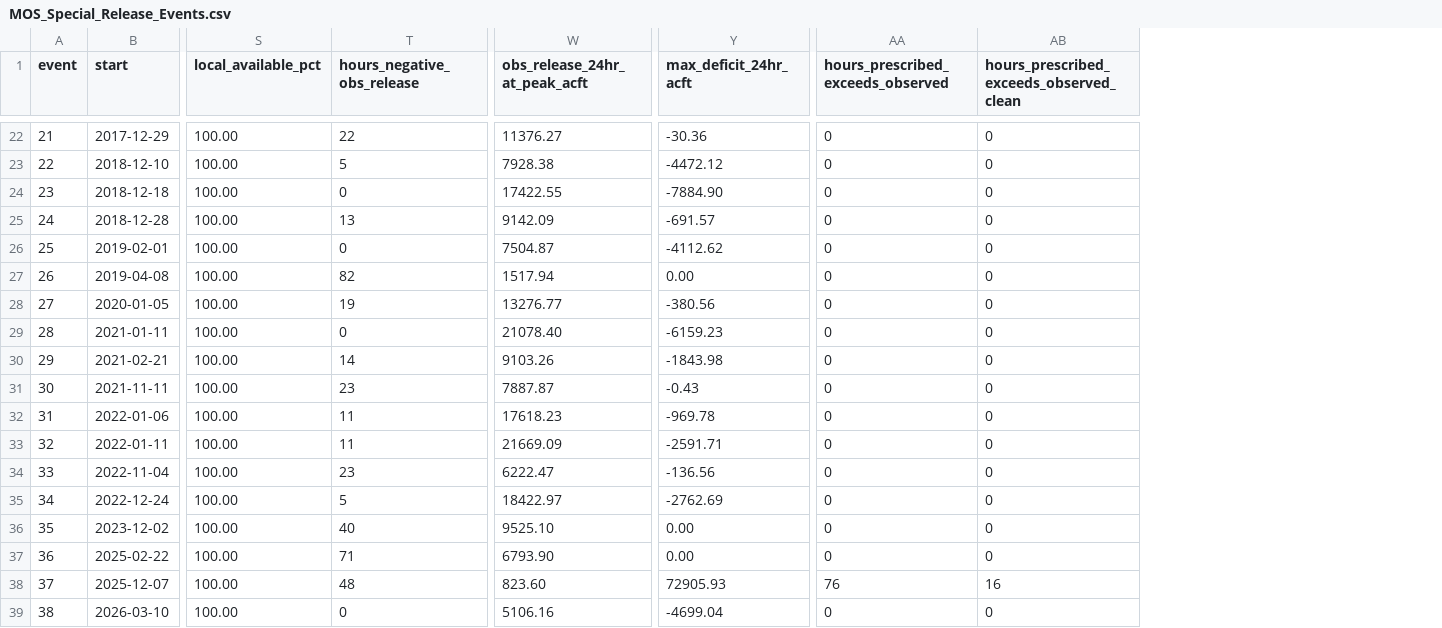
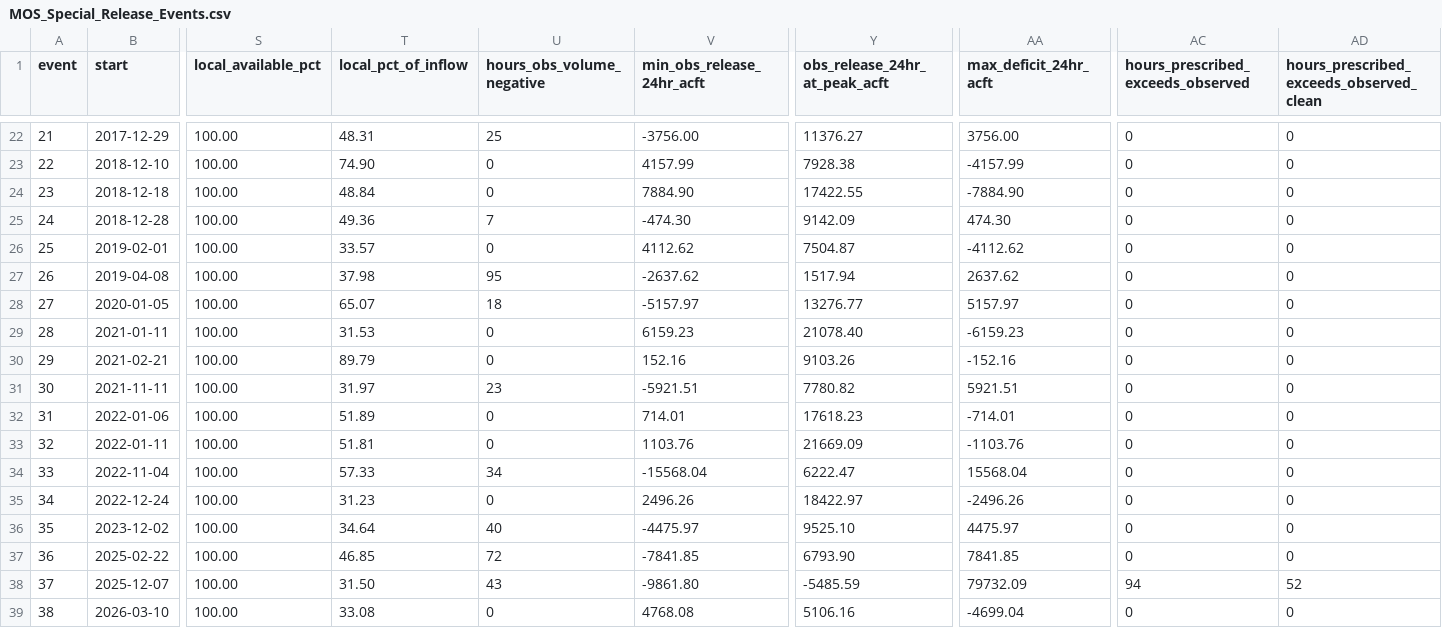
Before and after one commit to JoeShmoJo/Cowlitz_FF, a CSV file: CAS_Reg_Unreg/output/MOS_Special_Release_Events.csv, drawn as a sheet; only a part is shown, gaps mark what is left out; addresses are those after the commit; the diff covers the shown part only; the diff names each change by its address in the sheet, - before the commit and + after, or states it on an @@ line.

Commit message:
Stop clipping hourly negatives; red-flag only a negative 24-hr (MAY out - local) volume

```diff
--- a/CAS_Reg_Unreg/output/MOS_Special_Release_Events.csv
+++ b/CAS_Reg_Unreg/output/MOS_Special_Release_Events.csv
+column T (local_pct_of_inflow), rows 22-39: 48.31 | 74.90 | 48.84 | 49.36 | 33.57 | 37.98 | 65.07 | 31.53 | 89.79 | 31.97 | 51.89 | 51.81 | 57.33 | 31.23 | 34.64 | 46.85 | 31.50 | 33.08
+column V (min_obs_release_24hr_acft), rows 22-39: -3756.00 | 4157.99 | 7884.90 | -474.30 | 4112.62 | -2637.62 | -5157.97 | 6159.23 | 152.16 | -5921.51 | 714.01 | 1103.76 | -15568.04 | 2496.26 | -4475.97 | -7841.85 | -9861.80 | 4768.08
-U1: hours_negative_obs_release
+U1: hours_obs_volume_negative
-U22 (hours_obs_volume_negative): 22
+U22 (hours_obs_volume_negative): 25
-AA22 (max_deficit_24hr_acft): -30.36
+AA22 (max_deficit_24hr_acft): 3756.00
-U23 (hours_obs_volume_negative): 5
+U23 (hours_obs_volume_negative): 0
-AA23 (max_deficit_24hr_acft): -4472.12
+AA23 (max_deficit_24hr_acft): -4157.99
-U25 (hours_obs_volume_negative): 13
+U25 (hours_obs_volume_negative): 7
-AA25 (max_deficit_24hr_acft): -691.57
+AA25 (max_deficit_24hr_acft): 474.30
-U27 (hours_obs_volume_negative): 82
+U27 (hours_obs_volume_negative): 95
-AA27 (max_deficit_24hr_acft): 0.00
+AA27 (max_deficit_24hr_acft): 2637.62
-U28 (hours_obs_volume_negative): 19
+U28 (hours_obs_volume_negative): 18
-AA28 (max_deficit_24hr_acft): -380.56
+AA28 (max_deficit_24hr_acft): 5157.97
-U30 (hours_obs_volume_negative): 14
+U30 (hours_obs_volume_negative): 0
-AA30 (max_deficit_24hr_acft): -1843.98
+AA30 (max_deficit_24hr_acft): -152.16
-Y31 (obs_release_24hr_at_peak_acft): 7887.87
+Y31 (obs_release_24hr_at_peak_acft): 7780.82
-AA31 (max_deficit_24hr_acft): -0.43
+AA31 (max_deficit_24hr_acft): 5921.51
-U32:U33 (hours_obs_volume_negative): 11
+U32:U33 (hours_obs_volume_negative): 0
-AA32 (max_deficit_24hr_acft): -969.78
+AA32 (max_deficit_24hr_acft): -714.01
-AA33 (max_deficit_24hr_acft): -2591.71
+AA33 (max_deficit_24hr_acft): -1103.76
-U34 (hours_obs_volume_negative): 23
+U34 (hours_obs_volume_negative): 34
-AA34 (max_deficit_24hr_acft): -136.56
+AA34 (max_deficit_24hr_acft): 15568.04
-U35 (hours_obs_volume_negative): 5
+U35 (hours_obs_volume_negative): 0
-AA35 (max_deficit_24hr_acft): -2762.69
+AA35 (max_deficit_24hr_acft): -2496.26
-AA36 (max_deficit_24hr_acft): 0.00
+AA36 (max_deficit_24hr_acft): 4475.97
-U37 (hours_obs_volume_negative): 71
+U37 (hours_obs_volume_negative): 72
-AA37 (max_deficit_24hr_acft): 0.00
+AA37 (max_deficit_24hr_acft): 7841.85
-U38 (hours_obs_volume_negative): 48
+U38 (hours_obs_volume_negative): 43
-Y38 (obs_release_24hr_at_peak_acft): 823.60
+Y38 (obs_release_24hr_at_peak_acft): -5485.59
-AA38 (max_deficit_24hr_acft): 72905.93
+AA38 (max_deficit_24hr_acft): 79732.09
-AC38: 76
+AC38: 94
-AD38: 16
+AD38: 52
```
Also changed, not shown: 31 edited cells elsewhere in this file.
